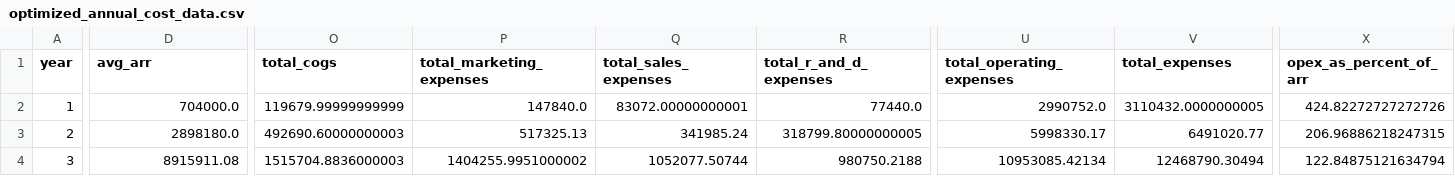
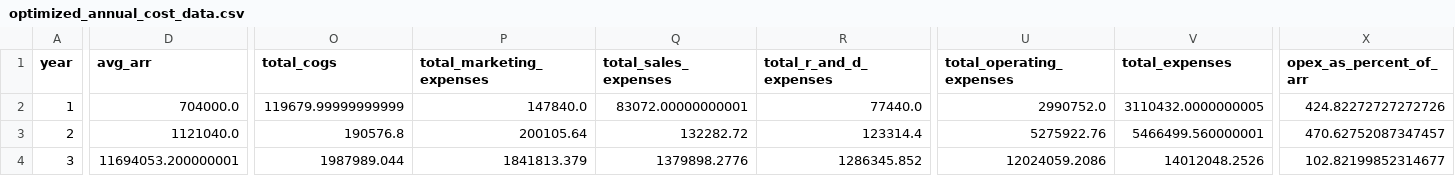
Before and after one commit to simseve/startup-financial-template, a CSV file: reports/cost/optimized_annual_cost_data.csv, drawn as a sheet; only a part is shown, gaps mark what is left out; the diff covers the shown part only; the diff names each change by its address in the sheet, - before the commit and + after, or states it on an @@ line.

```diff
--- a/reports/cost/optimized_annual_cost_data.csv
+++ b/reports/cost/optimized_annual_cost_data.csv
-D3 (avg_arr): 2898180.0
+D3 (avg_arr): 1121040.0
-O3 (total_cogs): 492690.60000000003
+O3 (total_cogs): 190576.8
-P3 (total_marketing_expenses): 517325.13
+P3 (total_marketing_expenses): 200105.64
-Q3 (total_sales_expenses): 341985.24
+Q3 (total_sales_expenses): 132282.72
-R3 (total_r_and_d_expenses): 318799.80000000005
+R3 (total_r_and_d_expenses): 123314.4
-U3 (total_operating_expenses): 5998330.17
+U3 (total_operating_expenses): 5275922.76
-V3 (total_expenses): 6491020.77
+V3 (total_expenses): 5466499.560000001
-X3 (opex_as_percent_of_arr): 206.96886218247315
+X3 (opex_as_percent_of_arr): 470.62752087347457
-D4 (avg_arr): 8915911.08
+D4 (avg_arr): 11694053.200000001
-O4 (total_cogs): 1515704.8836000003
+O4 (total_cogs): 1987989.044
-P4 (total_marketing_expenses): 1404255.9951000002
+P4 (total_marketing_expenses): 1841813.379
-Q4 (total_sales_expenses): 1052077.50744
+Q4 (total_sales_expenses): 1379898.2776
-R4 (total_r_and_d_expenses): 980750.2188
+R4 (total_r_and_d_expenses): 1286345.852
-U4 (total_operating_expenses): 10953085.42134
+U4 (total_operating_expenses): 12024059.2086
-V4 (total_expenses): 12468790.30494
+V4 (total_expenses): 14012048.2526
-X4 (opex_as_percent_of_arr): 122.84875121634794
+X4 (opex_as_percent_of_arr): 102.82199852314677
```
Also changed, not shown: 61 edited cells elsewhere in this file, reports/combined/optimized_annual_cashflow.csv, reports/combined/optimized_monthly_cashflow.csv, 17 other files.
